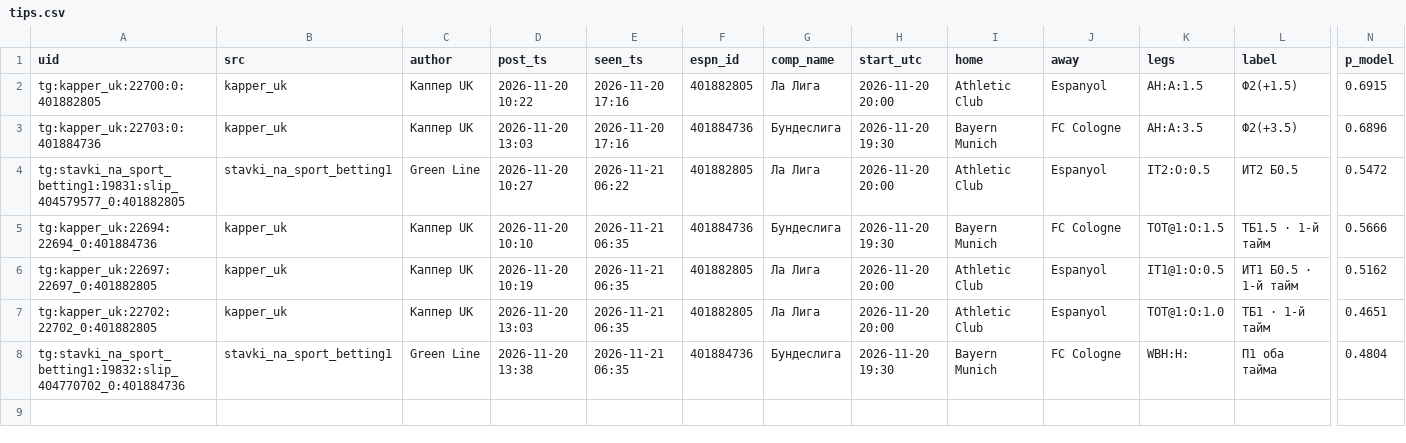
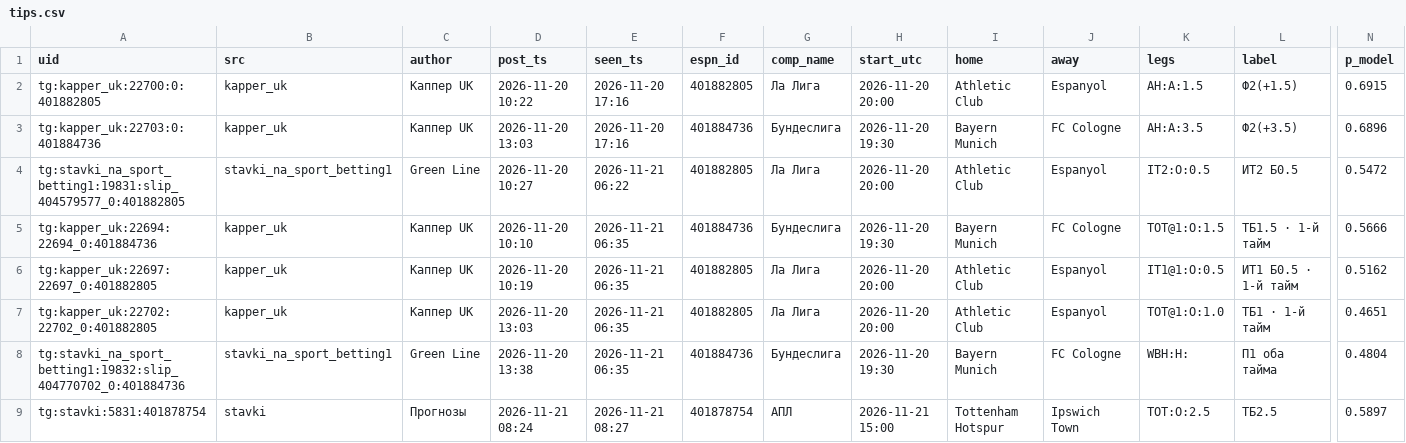
Before and after one commit to vassoffat-cell/tennisbot, a CSV file: football/data/tips/tips.csv, drawn as a sheet; only a part is shown, gaps mark what is left out; rows hold the shown columns only; the diff names each change by its address in the sheet, - before the commit and + after, or states it on an @@ line.

Commit message:
Football data 2026-11-21

```diff
--- a/football/data/tips/tips.csv
+++ b/football/data/tips/tips.csv
+row 9: tg:stavki:5831:401878754 | stavki | Прогнозы | 2026-11-21 08:24 | 2026-11-21 08:27 | 401878754 | АПЛ | 2026-11-21 15:00 | Tottenham Hotspur | Ipswich Town | TOT:O:2.5 | ТБ2.5 | 0.5897
```
Also changed, not shown: football/data/shadow/football_2026-11.csv, 4 other files.
